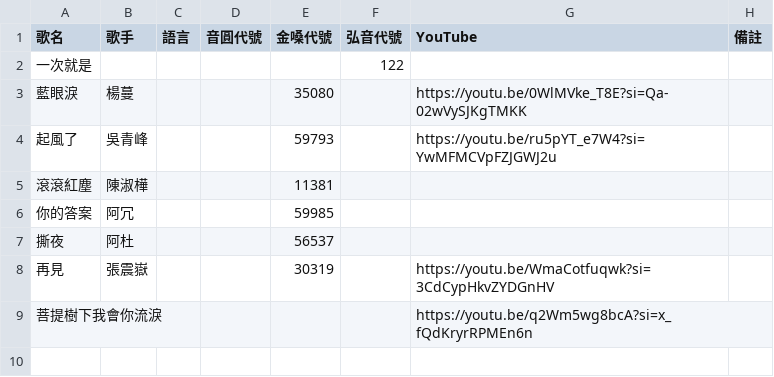
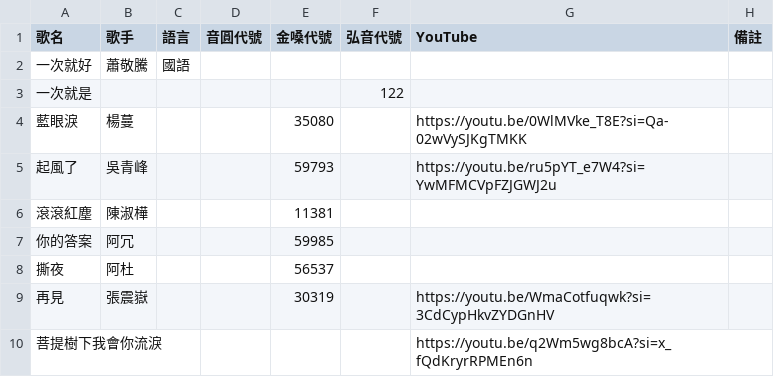
Before and after one commit to z5zsmydnnm-cell/KTV-SONG, a CSV file: songs/iphone-local-songs.csv, drawn as a sheet.

Commit message:
data: sync iphone local songs 2026-07-13T01:21:15.452Z

```diff
--- a/songs/iphone-local-songs.csv
+++ b/songs/iphone-local-songs.csv
@@ -1,2 +1,3 @@
 歌名,歌手,語言,音圓代號,金嗓代號,弘音代號,YouTube,備註
+一次就好,蕭敬騰,國語,,,,,
 一次就是,,,,,122,,
```
